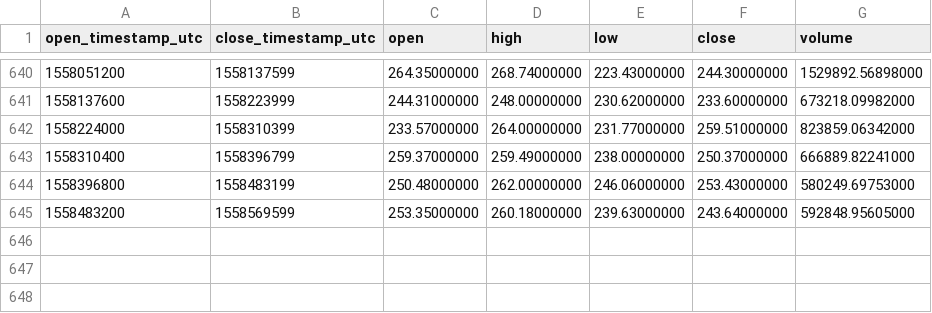
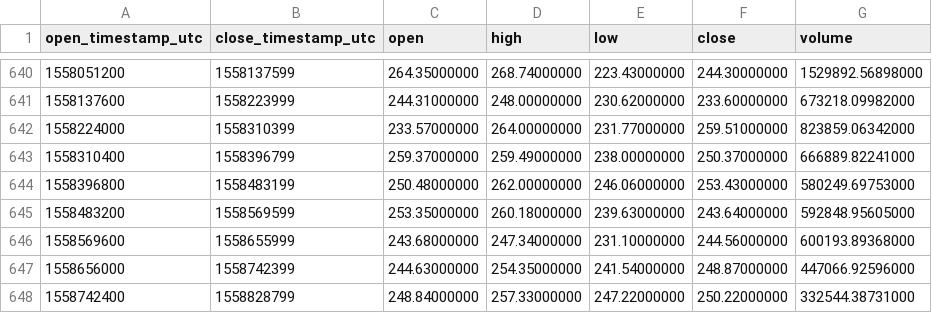
Before and after one commit to cryptobigbro/binance-ETHUSDT, a CSV file: binance-ETHUSDT-1d.csv, drawn as a sheet; only a part is shown, gaps mark what is left out.

Commit message:
Update OHLCV data.

```diff
--- a/binance-ETHUSDT-1d.csv
+++ b/binance-ETHUSDT-1d.csv
@@ -645 +645,4 @@ open_timestamp_utc,close_timestamp_utc,open,high,low,close,volume
 1558483200,1558569599,253.35000000,260.18000000,239.63000000,243.64000000,592848.95605000
+1558569600,1558655999,243.68000000,247.34000000,231.10000000,244.56000000,600193.89368000
+1558656000,1558742399,244.63000000,254.35000000,241.54000000,248.87000000,447066.92596000
+1558742400,1558828799,248.84000000,257.33000000,247.22000000,250.22000000,332544.38731000
```
Also changed, not shown: 1 other file.
